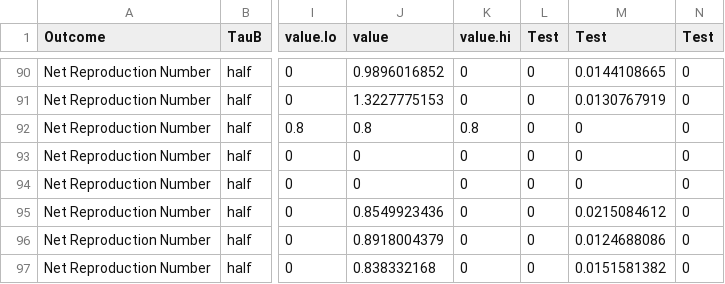
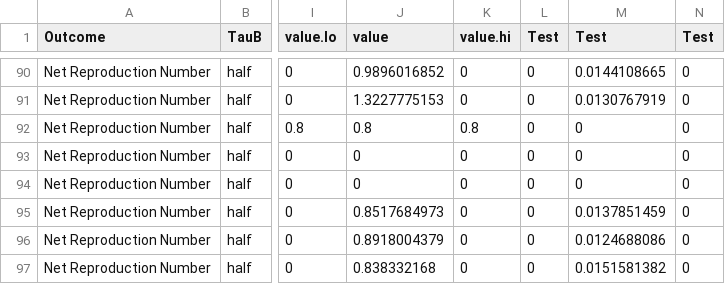
Before and after one commit to tsleng93/SocialBubble, a CSV file: Tab_RimpactJune23.csv, drawn as a sheet; only a part is shown, gaps mark what is left out; the diff names each change by its address in the sheet, - before the commit and + after, or states it on an @@ line.

Commit message:
Update Tab_RimpactJune23.csv

```diff
--- a/Tab_RimpactJune23.csv
+++ b/Tab_RimpactJune23.csv
-J95 (value): 0.8549923436
+J95 (value): 0.8517684973
-M95 (Test): 0.0215084612
+M95 (Test): 0.0137851459
```
